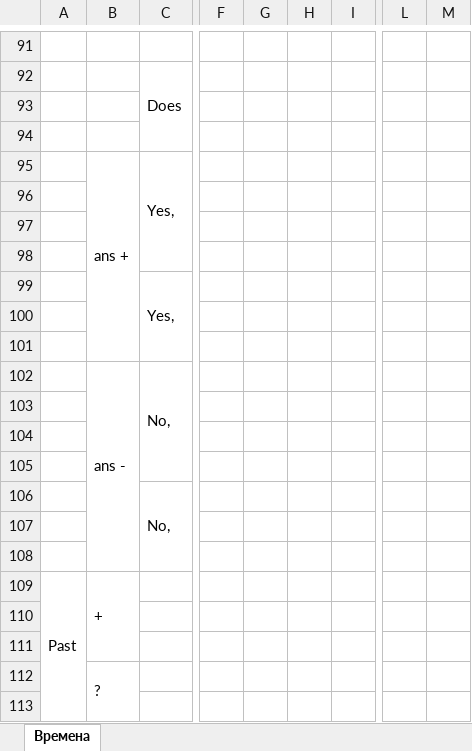
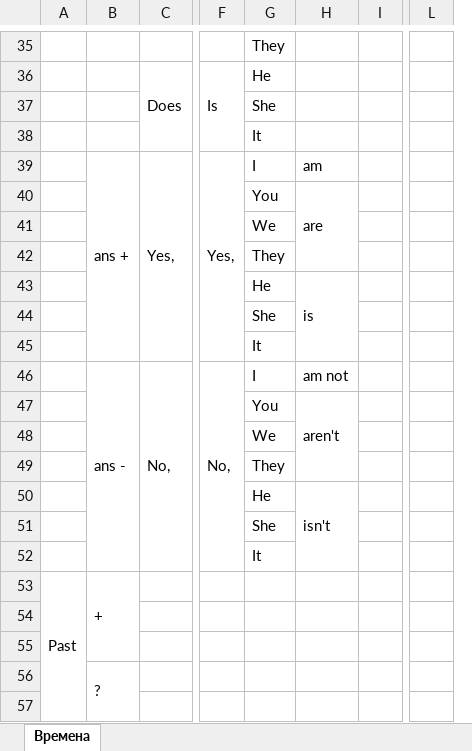
Before and after one commit to skolznev/LearnEnglish, an Excel workbook: scheme.xlsx, sheet Времена, drawn as a sheet; only a part is shown, gaps mark what is left out; values as stored, in another font and other column widths than the file's, no cell formats; charts and pictures not drawn; removed rows and columns are numbered as before the commit, all else as after; the diff covers the shown part only; the diff names each change by its address in the sheet, - before the commit and + after, or states it on an @@ line.

```diff
--- a/scheme.xlsx (sheet Времена)
+++ b/scheme.xlsx (sheet Времена)
-column F, empty
-column G, empty
-column H, empty
-column I, empty
+column F, rows 36-46: Is |  |  | Yes, |  |  |  |  |  |  | No,
+column G, rows 35-52: They | He | She | It | I | You | We | They | He | She | It | I | You | We | They | He | She | It
+column H, rows 39-50: am | are |  |  | is |  |  | am not | aren't |  |  | isn't
+column I, empty
-column L, empty
-column M, empty
+column L, empty
-C95:C98 merged
+C39:C45 merged
-C43: Yes,
+C43: (empty)
-C99:C101 merged
-C102:C105 merged
+C46:C52 merged
-C50: No,
+C50: (empty)
-C106:C108 merged
```
Also changed, not shown: 56 removed rows elsewhere in this sheet, cell formats, charts or pictures, 1 other file.
